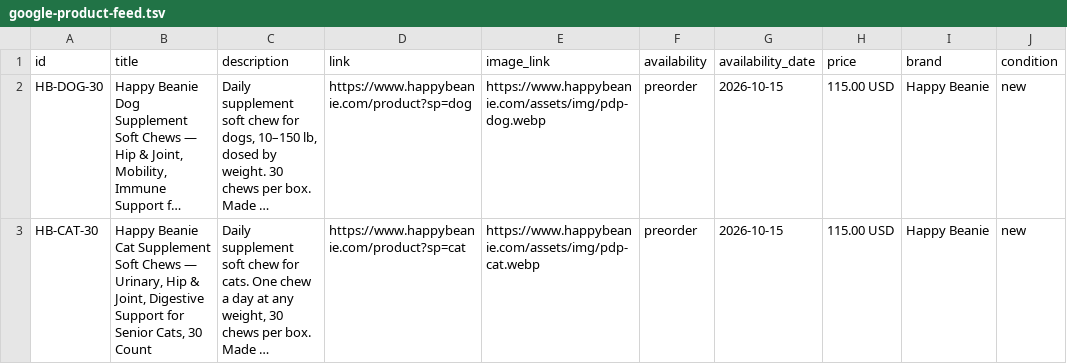
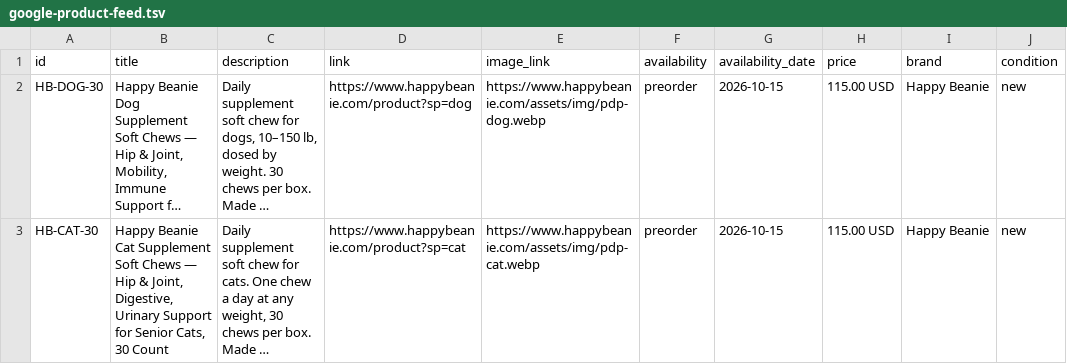
Before and after one commit to jon96jones-cyber/HappyBeanie, a TSV file: google-product-feed.tsv, drawn as a sheet; only a part is shown; long unchanged cells end in …; the diff names each change by its address in the sheet, - before the commit and + after, or states it on an @@ line.

```diff
--- a/google-product-feed.tsv
+++ b/google-product-feed.tsv
-B3 (title): …Chews — Urinary, Hip & Joint, Digestive Support for…
+B3 (title): …Chews — Hip & Joint, Digestive, Urinary Support for…
```
Also changed, not shown: 1 other file.
